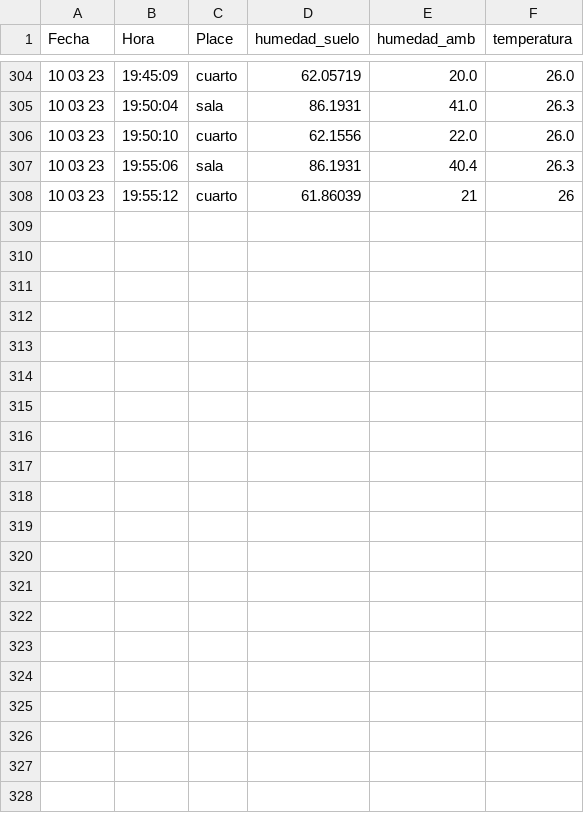
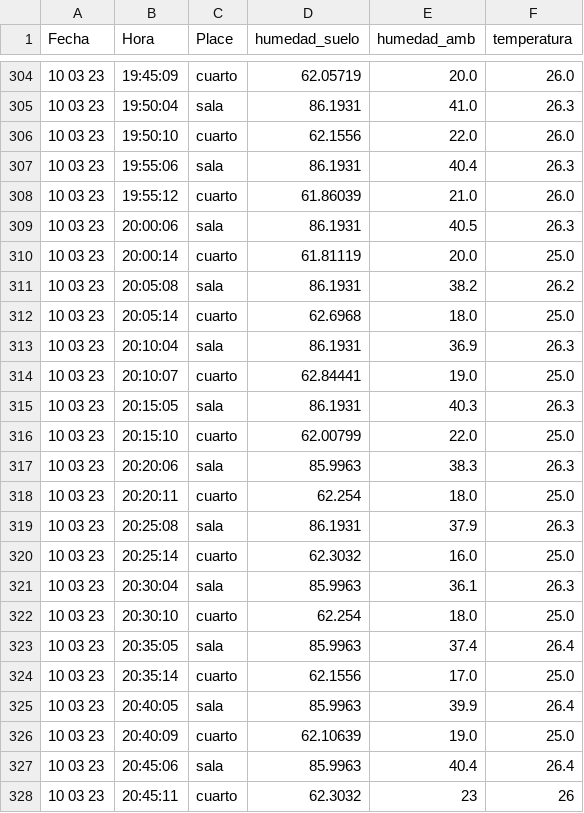
Before and after one commit to cmlavaut/CoffeePlantIOT, a CSV file: csv/datos_new.csv, drawn as a sheet; only a part is shown, gaps mark what is left out.

Commit message:
update

```diff
--- a/csv/datos_new.csv
+++ b/csv/datos_new.csv
@@ -307,2 +307,22 @@ Fecha,Hora,Place,humedad_suelo,humedad_amb,temperatura
 10 03 23,19:55:06,sala,86.1931,40.4,26.3
-10 03 23,19:55:12,cuarto,61.86039,21,26
+10 03 23,19:55:12,cuarto,61.86039,21.0,26.0
+10 03 23,20:00:06,sala,86.1931,40.5,26.3
+10 03 23,20:00:14,cuarto,61.81119,20.0,25.0
+10 03 23,20:05:08,sala,86.1931,38.2,26.2
+10 03 23,20:05:14,cuarto,62.6968,18.0,25.0
+10 03 23,20:10:04,sala,86.1931,36.9,26.3
+10 03 23,20:10:07,cuarto,62.84441,19.0,25.0
+10 03 23,20:15:05,sala,86.1931,40.3,26.3
+10 03 23,20:15:10,cuarto,62.00799,22.0,25.0
+10 03 23,20:20:06,sala,85.9963,38.3,26.3
+10 03 23,20:20:11,cuarto,62.254,18.0,25.0
+10 03 23,20:25:08,sala,86.1931,37.9,26.3
+10 03 23,20:25:14,cuarto,62.3032,16.0,25.0
+10 03 23,20:30:04,sala,85.9963,36.1,26.3
+10 03 23,20:30:10,cuarto,62.254,18.0,25.0
+10 03 23,20:35:05,sala,85.9963,37.4,26.4
+10 03 23,20:35:14,cuarto,62.1556,17.0,25.0
+10 03 23,20:40:05,sala,85.9963,39.9,26.4
+10 03 23,20:40:09,cuarto,62.10639,19.0,25.0
+10 03 23,20:45:06,sala,85.9963,40.4,26.4
+10 03 23,20:45:11,cuarto,62.3032,23,26
```
